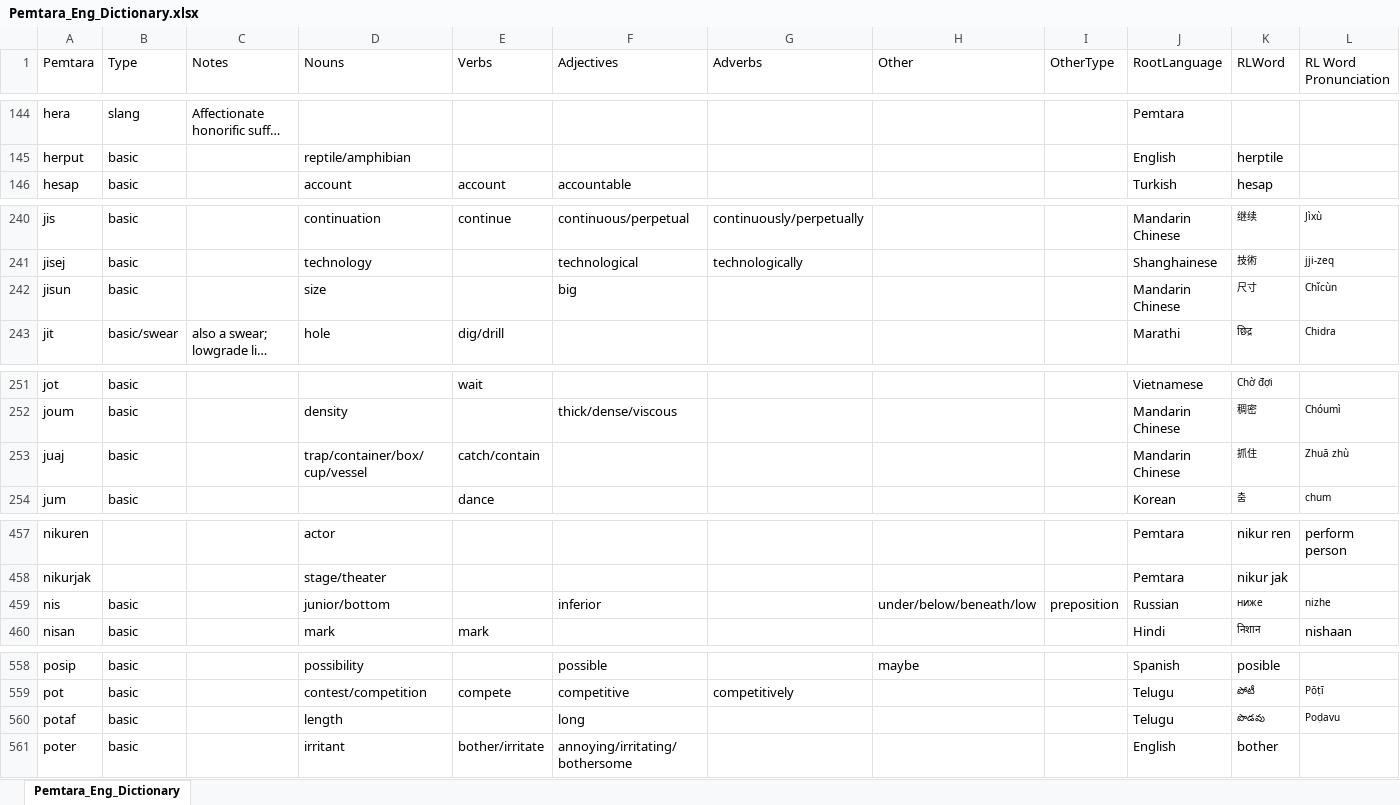
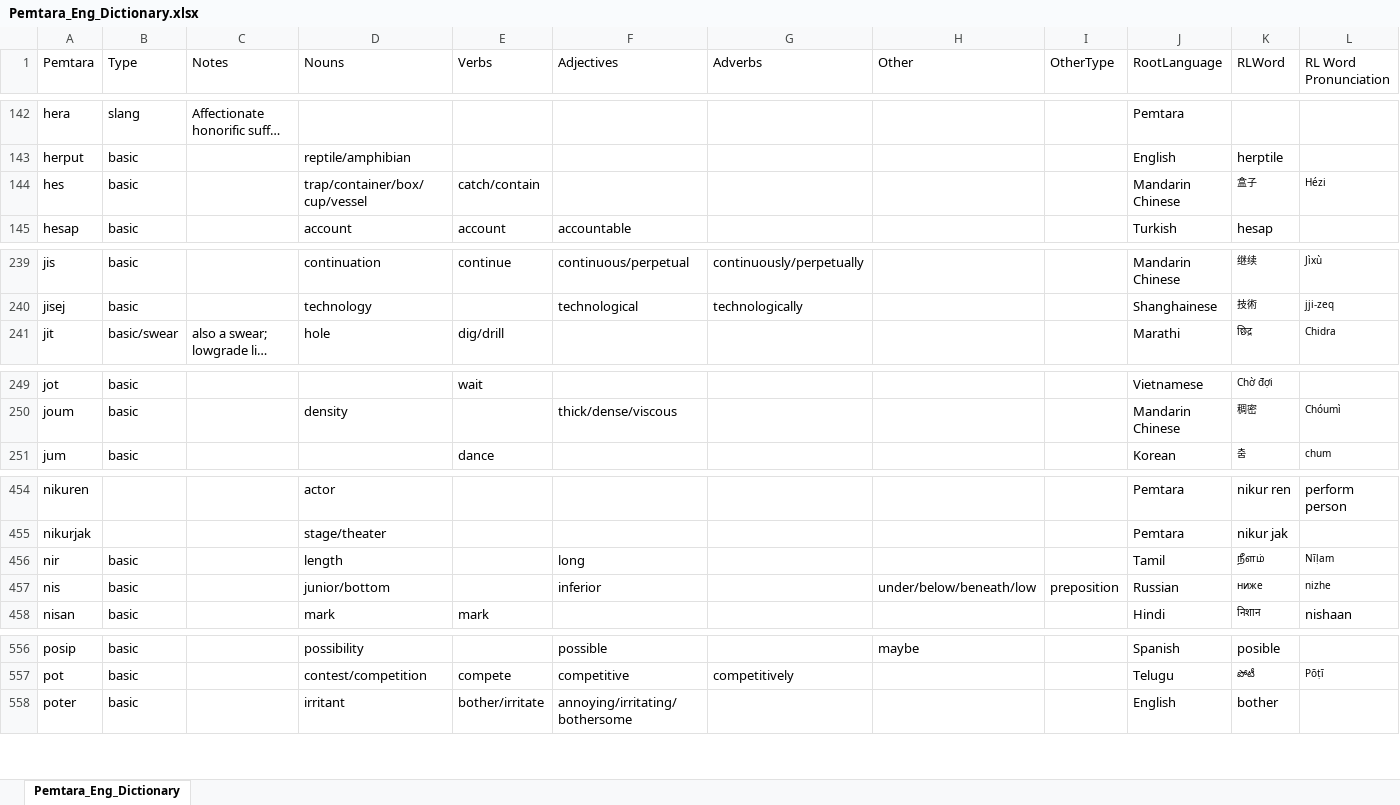
Before and after one commit to brushscape/Orostara-Dictionary, an Excel workbook: files/Pemtara_Eng_Dictionary.xlsx, sheet Pemtara_Eng_Dictionary, drawn as a sheet; only a part is shown, gaps mark what is left out; long unchanged cells end in …; values as stored, in another font and other column widths than the file's, no borders; table styles not drawn; removed rows and columns are numbered as before the commit, all else as after; the diff covers the shown part only; the diff names each change by its address in the sheet, - before the commit and + after, or states it on an @@ line.

```diff
--- a/files/Pemtara_Eng_Dictionary.xlsx (sheet Pemtara_Eng_Dictionary)
+++ b/files/Pemtara_Eng_Dictionary.xlsx (sheet Pemtara_Eng_Dictionary)
+row 144: hes | basic |  | trap/container/box/cup/vessel | catch/contain |  |  |  |  | Mandarin Chinese | 盒子 | Hézi
-row 242: jisun | basic |  | size |  | big |  |  |  | Mandarin Chinese | 尺寸 | Chǐcùn
-row 253: juaj | basic |  | trap/container/box/cup/vessel | catch/contain |  |  |  |  | Mandarin Chinese | 抓住 | Zhuā zhù
+row 456: nir | basic |  | length |  | long |  |  |  | Tamil | நீளம் | Nīḷam
-row 560: potaf | basic |  | length |  | long |  |  |  | Telugu | పొడవు | Poḍavu
```
Also changed, not shown: 7 added rows, 6 removed rows and 5 edited cells elsewhere in this sheet, 2 other files.
